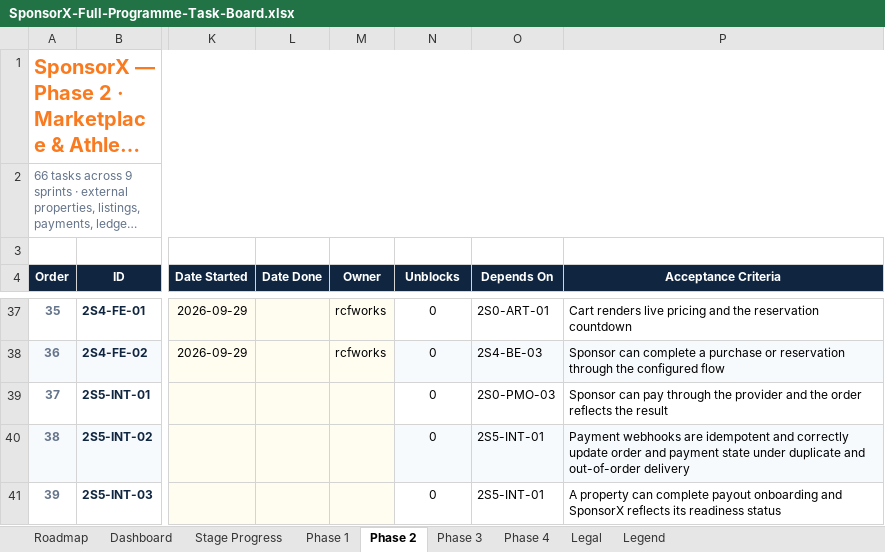
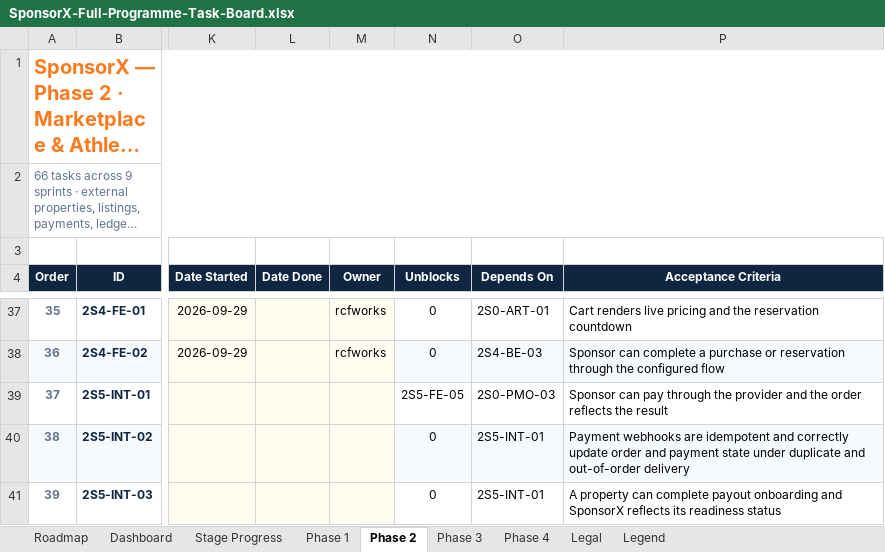
Before and after one commit to BTG-Sports/sponsorX_dev, an Excel workbook: Claude outputs/SponsorX-Full-Programme-Task-Board.xlsx, sheet Phase 2, drawn as a sheet; only a part is shown, gaps mark what is left out; long unchanged cells end in …; values as stored, in another font and other column widths than the file's, no borders; conditional formats not drawn; the diff covers the shown part only; the diff names each change by its address in the sheet, - before the commit and + after, or states it on an @@ line.

```diff
--- a/Claude outputs/SponsorX-Full-Programme-Task-Board.xlsx (sheet Phase 2)
+++ b/Claude outputs/SponsorX-Full-Programme-Task-Board.xlsx (sheet Phase 2)
-N39 (Unblocks): 0
+N39 (Unblocks): 2S5-FE-05
```
Also changed, not shown: 1 added row elsewhere in this sheet, sheet Dashboard, 6 other files.
